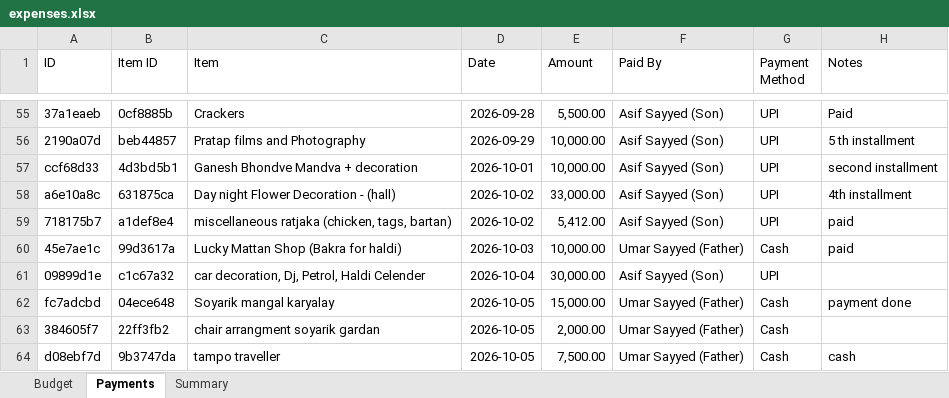
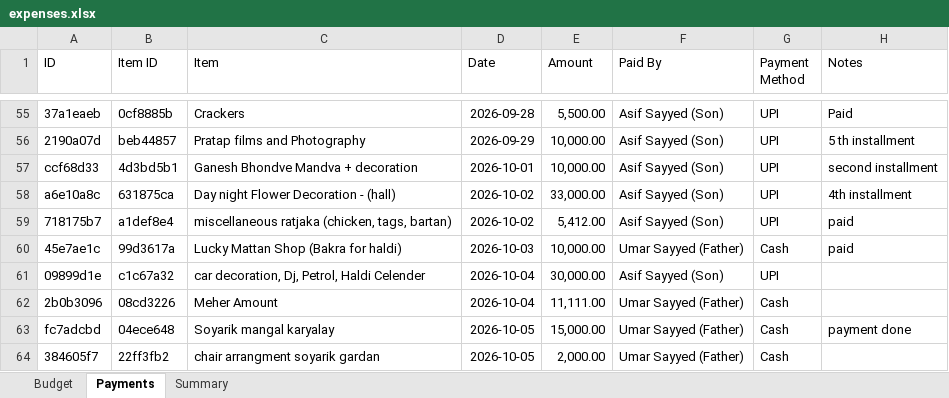
Before and after one commit to Asif-Nice/poc-track-expenses, an Excel workbook: data/expenses.xlsx, sheet Payments, drawn as a sheet; only a part is shown, gaps mark what is left out; the shorter side is filled out with more unchanged rows; values as stored, in another font and other column widths than the file's, no borders; the diff names each change by its address in the sheet, - before the commit and + after, or states it on an @@ line.

Commit message:
Record payment: ₹11,111.00 by Umar Sayyed (Father) for Meher Amount

```diff
--- a/data/expenses.xlsx (sheet Payments)
+++ b/data/expenses.xlsx (sheet Payments)
+row 62: 2b0b3096 | 08cd3226 | Meher Amount | 2026-10-04 | 11,111.00 | Umar Sayyed (Father) | Cash
```
Also changed, not shown: sheet Summary.
